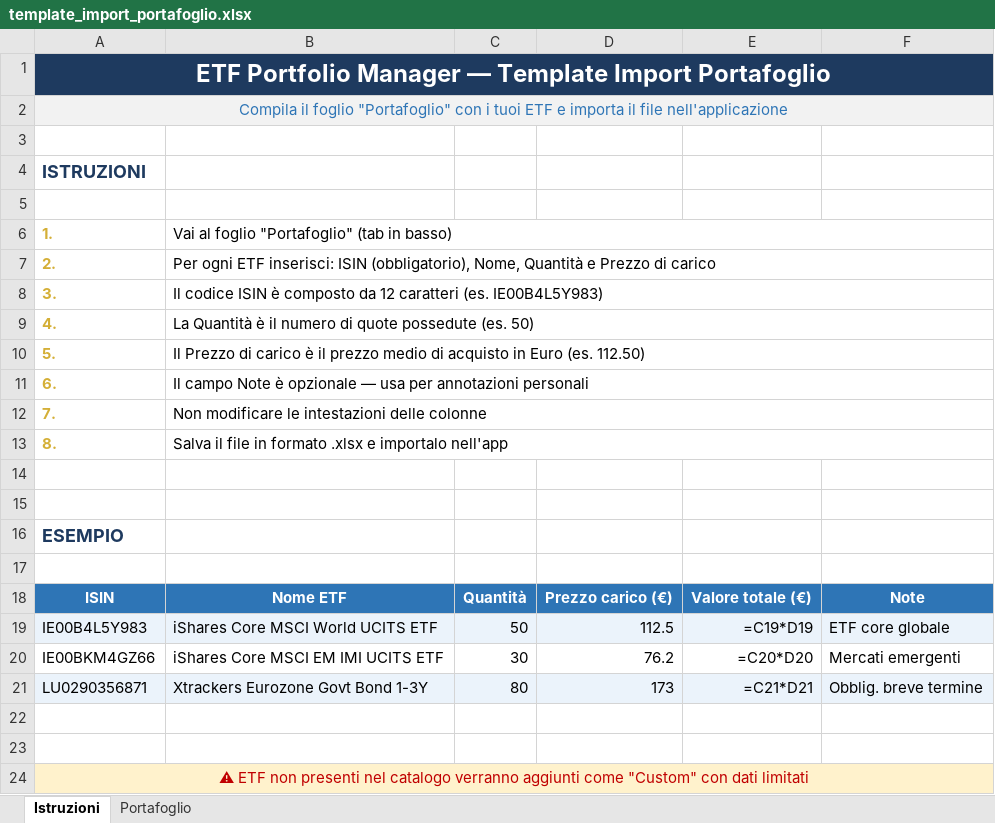
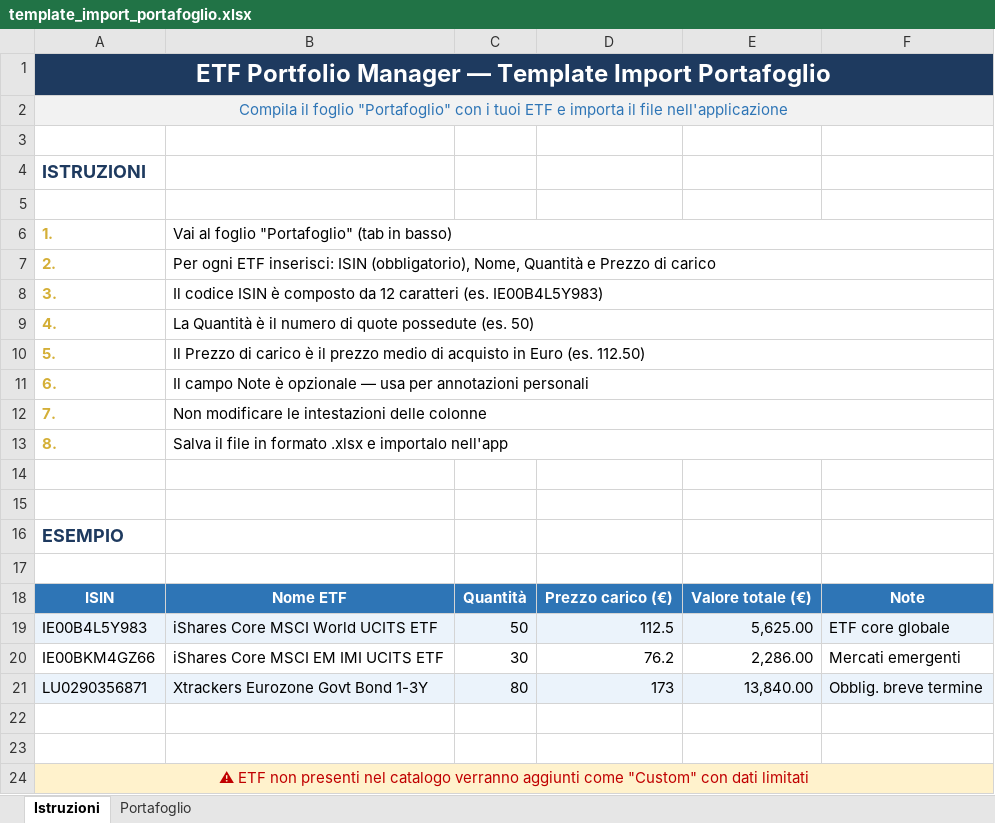
Before and after one commit to peracottapera-sys/Progetto-ETF-sw, an Excel workbook: etf-server/template_import_portafoglio.xlsx, sheet Istruzioni, drawn as a sheet; values as stored, in another font and other column widths than the file's, no borders; formulas without a stored value are shown as written; the diff names each change by its address in the sheet, - before the commit and + after, or states it on an @@ line.

```diff
--- a/etf-server/template_import_portafoglio.xlsx (sheet Istruzioni)
+++ b/etf-server/template_import_portafoglio.xlsx (sheet Istruzioni)
-E19: =C19*D19
+E19: 5,625.00
-E20: =C20*D20
+E20: 2,286.00
-E21: =C21*D21
+E21: 13,840.00
```
Also changed, not shown: sheet Portafoglio, 4 other files.
